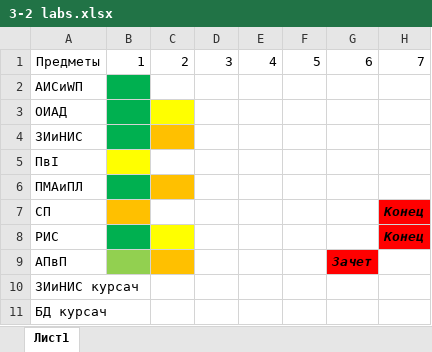
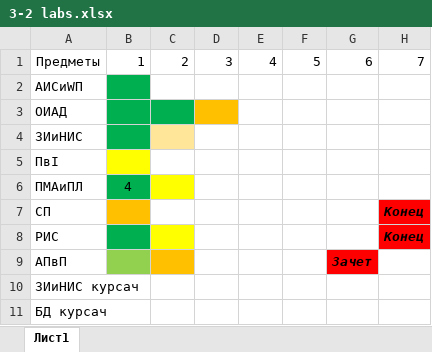
Before and after one commit to ShadowWolf91/3-2, an Excel workbook: 3-2 labs.xlsx, sheet Лист1, drawn as a sheet; only a part is shown; values as stored, in another font and other column widths than the file's, no borders; the diff names each change by its address in the sheet, - before the commit and + after, or states it on an @@ line.

```diff
--- a/3-2 labs.xlsx (sheet Лист1)
+++ b/3-2 labs.xlsx (sheet Лист1)
-C3 fill: #FFFF00
+C3 fill: #00B050
-D3 fill: none
+D3 fill: #FFC000
-C4 fill: #FFC000
+C4 fill: #FFE699
-B6: (empty)
+B6: 4
-C6 fill: #FFC000
+C6 fill: #FFFF00
```
Also changed, not shown: PM,AMaPL/Labs/Labs.xlsx, 3 other files.
